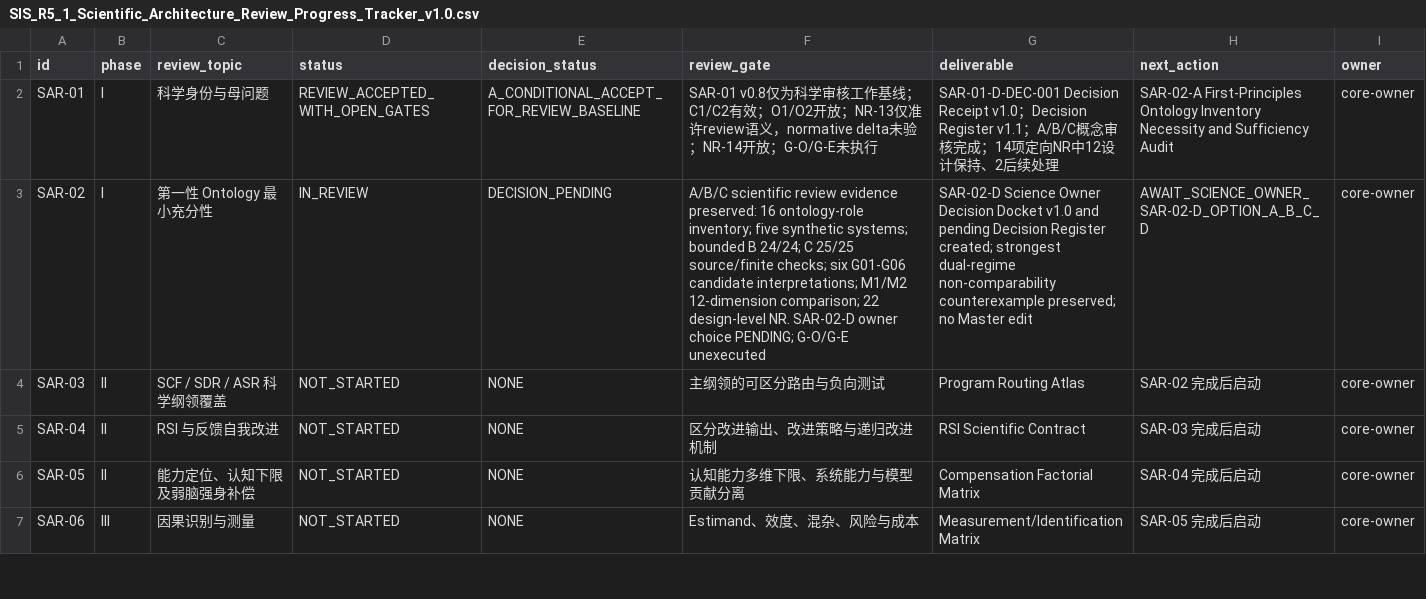
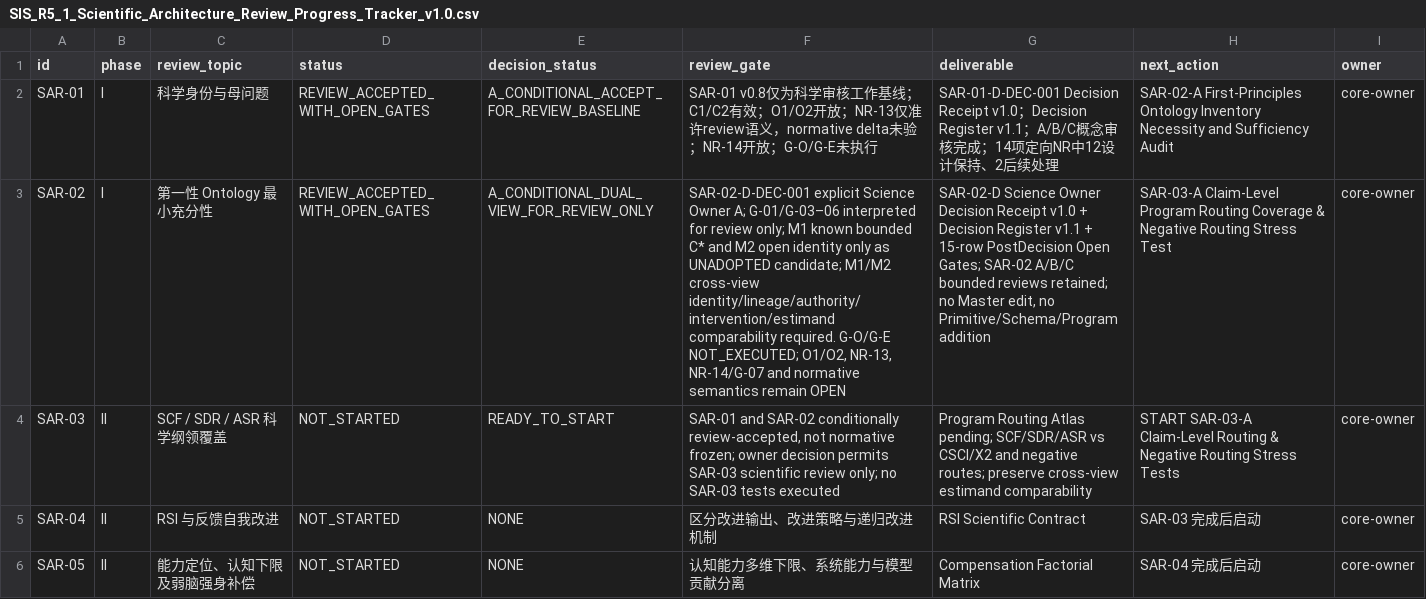
Before and after one commit to gitzhangcd/SIS-Main, a CSV file: governance/reviews/SIS_R5_1_Scientific_Architecture_Review_Progress_Tracker_v1.0.csv, drawn as a sheet; only a part is shown; the shorter side is filled out with more unchanged rows; the diff names each change by its address in the sheet, - before the commit and + after, or states it on an @@ line.

Commit message:
docs(review): register SAR-02 conditional owner A decision, SAR-03 ready; preserve validation gates

```diff
--- a/governance/reviews/SIS_R5_1_Scientific_Architecture_Review_Progress_Tracker_v1.0.csv
+++ b/governance/reviews/SIS_R5_1_Scientific_Architecture_Review_Progress_Tracker_v1.0.csv
-D3 (status): IN_REVIEW
+D3 (status): REVIEW_ACCEPTED_WITH_OPEN_GATES
-E3 (decision_status): DECISION_PENDING
+E3 (decision_status): A_CONDITIONAL_DUAL_VIEW_FOR_REVIEW_ONLY
-F3 (review_gate): A/B/C scientific review evidence preserved: 16 ontology-role inventory; five synthetic systems; bounded B 24/24; C 25/25 source/finite checks; six G01-G06 candidate interpretations; M1/M2 12-dimension comparison; 22 design-level NR. SAR-02-D owner choice PENDING; G-O/G-E unexecuted
+F3 (review_gate): SAR-02-D-DEC-001 explicit Science Owner A; G-01/G-03–06 interpreted for review only; M1 known bounded C* and M2 open identity only as UNADOPTED candidate; M1/M2 cross-view identity/lineage/authority/intervention/estimand comparability required. G-O/G-E NOT_EXECUTED; O1/O2, NR-13, NR-14/G-07 and normative semantics remain OPEN
-G3 (deliverable): …Owner Decision Docket v1.0 and pending Decision Register created; strongest dual-regime non-comparability counterexample preserved; no Master edit
+G3 (deliverable): …Owner Decision Receipt v1.0 + Decision Register v1.1 + 15-row PostDecision Open Gates; SAR-02 A/B/C bounded reviews retained; no Master edit, no Primitive/Schema/Program addition
-H3 (next_action): AWAIT_SCIENCE_OWNER_SAR-02-D_OPTION_A_B_C_D
+H3 (next_action): SAR-03-A Claim-Level Program Routing Coverage & Negative Routing Stress Test
-E4 (decision_status): NONE
+E4 (decision_status): READY_TO_START
-F4 (review_gate): 主纲领的可区分路由与负向测试
+F4 (review_gate): SAR-01 and SAR-02 conditionally review-accepted, not normative frozen; owner decision permits SAR-03 scientific review only; no SAR-03 tests executed
-G4 (deliverable): …Routing Atlas
+G4 (deliverable): …Routing Atlas pending; SCF/SDR/ASR vs CSCI/X2 and negative routes; preserve cross-view estimand comparability
-H4 (next_action): SAR-02 完成后启动
+H4 (next_action): START SAR-03-A Claim-Level Routing & Negative Routing Stress Tests
```
